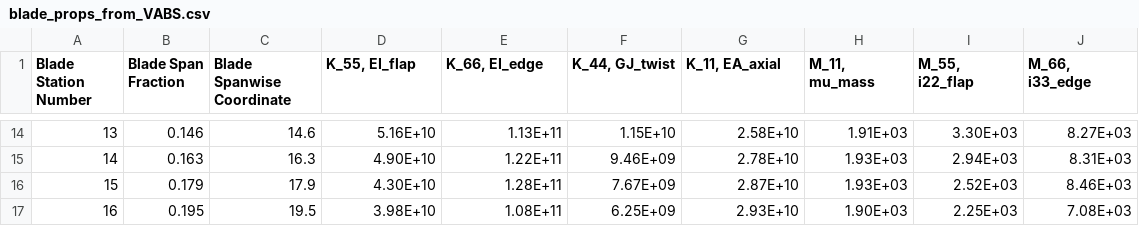
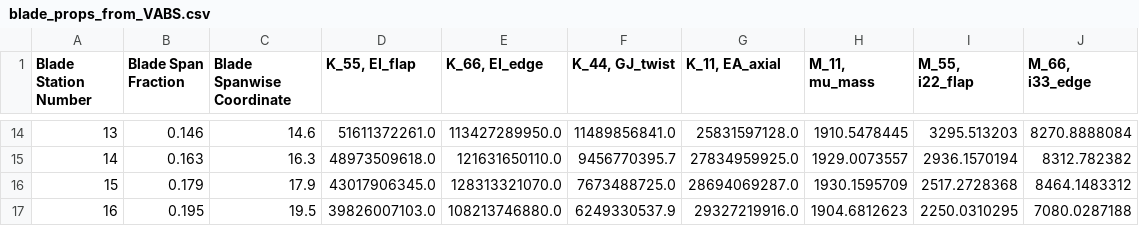
Before and after one commit to perryjohnson/biplaneblade, a CSV file: sandia_blade/blade_props_from_VABS.csv, drawn as a sheet; only a part is shown, gaps mark what is left out; the diff covers the shown part only.

```diff
--- a/sandia_blade/blade_props_from_VABS.csv
+++ b/sandia_blade/blade_props_from_VABS.csv
@@ -14,4 +14,4 @@ Blade Station Number,Blade Span Fraction,Blade Spanwise Coordinate,"K_55, EI_fla
-13,0.146,14.6,5.16E+10,1.13E+11,1.15E+10,2.58E+10,1.91E+03,3.30E+03,8.27E+03
-14,0.163,16.3,4.90E+10,1.22E+11,9.46E+09,2.78E+10,1.93E+03,2.94E+03,8.31E+03
-15,0.179,17.9,4.30E+10,1.28E+11,7.67E+09,2.87E+10,1.93E+03,2.52E+03,8.46E+03
-16,0.195,19.5,3.98E+10,1.08E+11,6.25E+09,2.93E+10,1.90E+03,2.25E+03,7.08E+03
+13,0.146,14.6,51611372261.0,113427289950.0,11489856841.0,25831597128.0,1910.5478445,3295.513203,8270.8888084
+14,0.163,16.3,48973509618.0,121631650110.0,9456770395.7,27834959925.0,1929.0073557,2936.1570194,8312.782382
+15,0.179,17.9,43017906345.0,128313321070.0,7673488725.0,28694069287.0,1930.1595709,2517.2728368,8464.1483312
+16,0.195,19.5,39826007103.0,108213746880.0,6249330537.9,29327219916.0,1904.6812623,2250.0310295,7080.0287188
```
Also changed, not shown: 139 edited cells elsewhere in this file, 2 other files.
